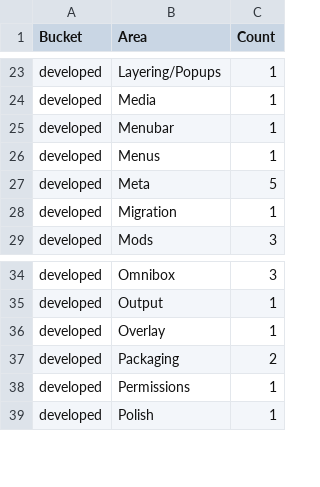
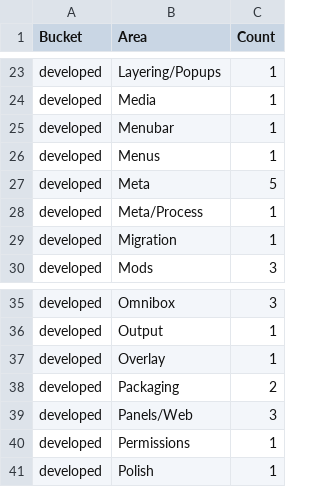
Before and after one commit to pxh52013145/Xbrowser, a CSV file: reference/zen_browser_merged_counts_by_area.csv, drawn as a sheet; only a part is shown, gaps mark what is left out.

```diff
--- a/reference/zen_browser_merged_counts_by_area.csv
+++ b/reference/zen_browser_merged_counts_by_area.csv
@@ -27,2 +27,3 @@
 "developed","Meta","5"
+"developed","Meta/Process","1"
 "developed","Migration","1"
@@ -37,2 +38,3 @@
 "developed","Packaging","2"
+"developed","Panels/Web","3"
 "developed","Permissions","1"
```
Also changed, not shown: reference/zen_browser_merged_all.csv, reference/zen_browser_merged_areas.csv, 16 other files.
